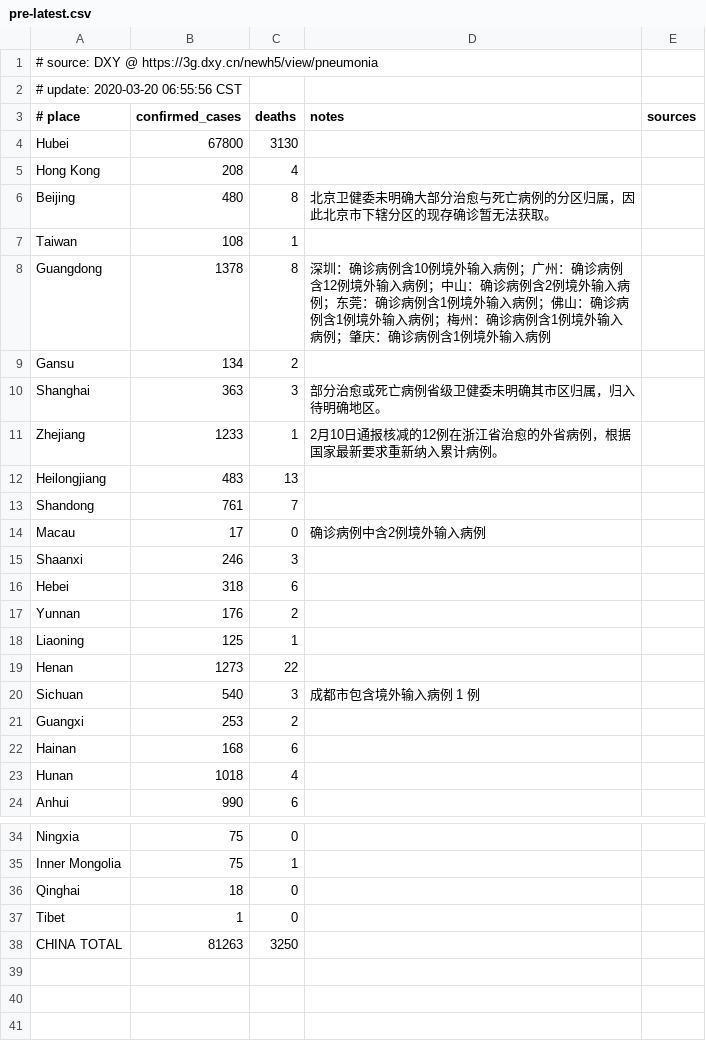
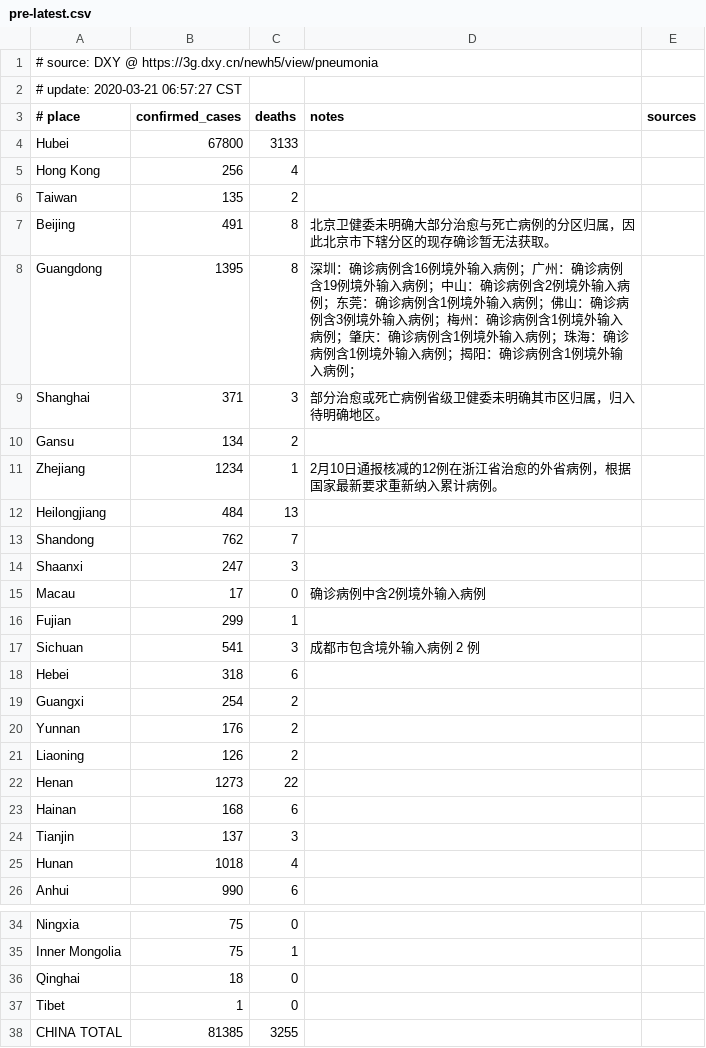
Before and after one commit to alphacyber-covid19/2019-wuhan-coronavirus-data, a CSV file: data-sources/dxy/data/pre-latest.csv, drawn as a sheet; only a part is shown, gaps mark what is left out; the diff covers the shown part only.

```diff
--- a/data-sources/dxy/data/pre-latest.csv
+++ b/data-sources/dxy/data/pre-latest.csv
@@ -1,23 +1,25 @@
 # source: DXY @ https://3g.dxy.cn/newh5/view/pneumonia
-# update: 2020-03-20 06:55:56 CST
+# update: 2020-03-21 06:57:27 CST
 # place|confirmed_cases|deaths|notes|sources
-Hubei|67800|3130||
-Hong Kong|208|4||
-Beijing|480|8|北京卫健委未明确大部分治愈与死亡病例的分区归属，因此北京市下辖分区的现存确诊暂无法获取。|
-Taiwan|108|1||
-Guangdong|1378|8|深圳：确诊病例含10例境外输入病例；广州：确诊病例含12例境外输入病例；中山：确诊病例含2例境外输入病例；东莞：确诊病例含1例境外输入病例；佛山：确诊病例含1例境外输入病例；梅州：确诊病例含1例境外输入病例；肇庆：确诊病例含1例境外输入病例|
+Hubei|67800|3133||
+Hong Kong|256|4||
+Taiwan|135|2||
+Beijing|491|8|北京卫健委未明确大部分治愈与死亡病例的分区归属，因此北京市下辖分区的现存确诊暂无法获取。|
+Guangdong|1395|8|深圳：确诊病例含16例境外输入病例；广州：确诊病例含19例境外输入病例；中山：确诊病例含2例境外输入病例；东莞：确诊病例含1例境外输入病例；佛山：确诊病例含3例境外输入病例；梅州：确诊病例含1例境外输入病例；肇庆：确诊病例含1例境外输入病例；珠海：确诊病例含1例境外输入病例；揭阳：确诊病例含1例境外输入病例；|
+Shanghai|371|3|部分治愈或死亡病例省级卫健委未明确其市区归属，归入待明确地区。|
 Gansu|134|2||
-Shanghai|363|3|部分治愈或死亡病例省级卫健委未明确其市区归属，归入待明确地区。|
-Zhejiang|1233|1|2月10日通报核减的12例在浙江省治愈的外省病例，根据国家最新要求重新纳入累计病例。|
-Heilongjiang|483|13||
-Shandong|761|7||
+Zhejiang|1234|1|2月10日通报核减的12例在浙江省治愈的外省病例，根据国家最新要求重新纳入累计病例。|
+Heilongjiang|484|13||
+Shandong|762|7||
+Shaanxi|247|3||
 Macau|17|0|确诊病例中含2例境外输入病例|
-Shaanxi|246|3||
+Fujian|299|1||
+Sichuan|541|3|成都市包含境外输入病例 2 例|
 Hebei|318|6||
+Guangxi|254|2||
 Yunnan|176|2||
-Liaoning|125|1||
+Liaoning|126|2||
 Henan|1273|22||
-Sichuan|540|3|成都市包含境外输入病例 1 例|
-Guangxi|253|2||
 Hainan|168|6||
+Tianjin|137|3||
 Hunan|1018|4||
@@ -37,2 +37,2 @@ Qinghai|18|0||
 Tibet|1|0||
-CHINA TOTAL|81263|3250||
+CHINA TOTAL|81385|3255||
```
Also changed, not shown: 2 removed rows elsewhere in this file, 5 other files.
